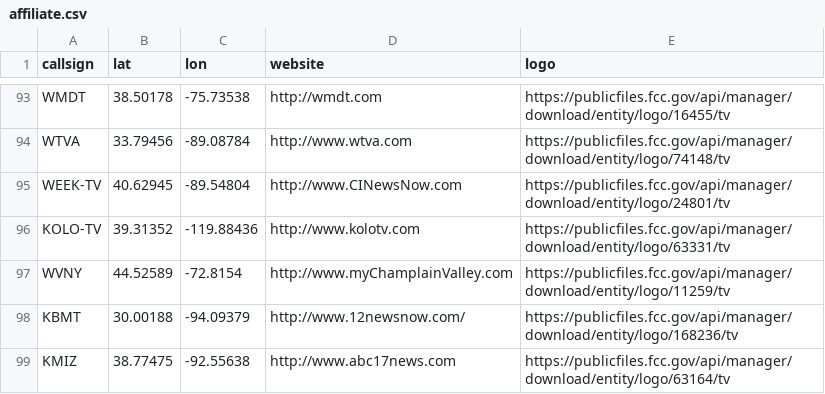
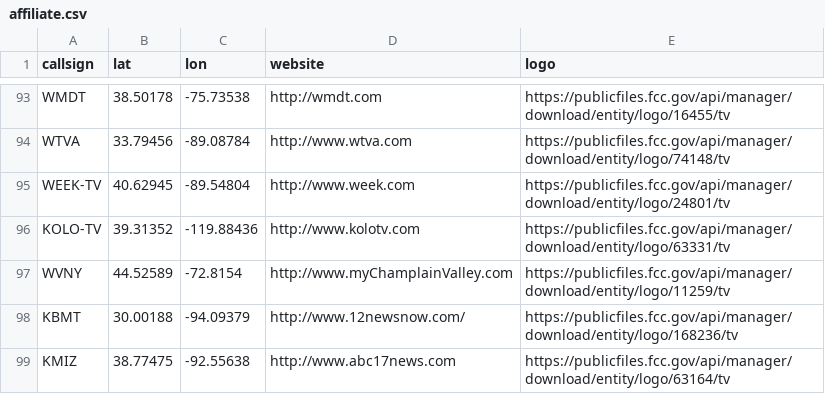
Before and after one commit to apottr/page_processor, a CSV file: affiliate.csv, drawn as a sheet; only a part is shown, gaps mark what is left out.

```diff
--- a/affiliate.csv
+++ b/affiliate.csv
@@ -94,3 +94,3 @@ WMDT,38.50178,-75.73538,http://wmdt.com,https://publicfiles.fcc.gov/api/manager/
 WTVA,33.79456,-89.08784,http://www.wtva.com,https://publicfiles.fcc.gov/api/manager/download/entity/logo/74148/tv
-WEEK-TV,40.62945,-89.54804,http://www.CINewsNow.com,https://publicfiles.fcc.gov/api/manager/download/entity/logo/24801/tv
+WEEK-TV,40.62945,-89.54804,http://www.week.com,https://publicfiles.fcc.gov/api/manager/download/entity/logo/24801/tv
 KOLO-TV,39.31352,-119.88436,http://www.kolotv.com,https://publicfiles.fcc.gov/api/manager/download/entity/logo/63331/tv
```
Also changed, not shown: aff-final.csv, 3 other files.
